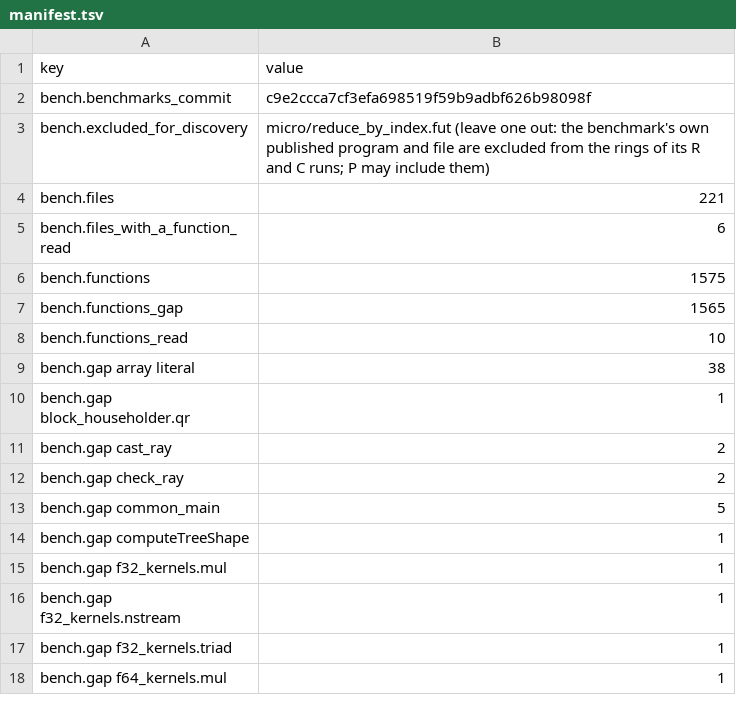
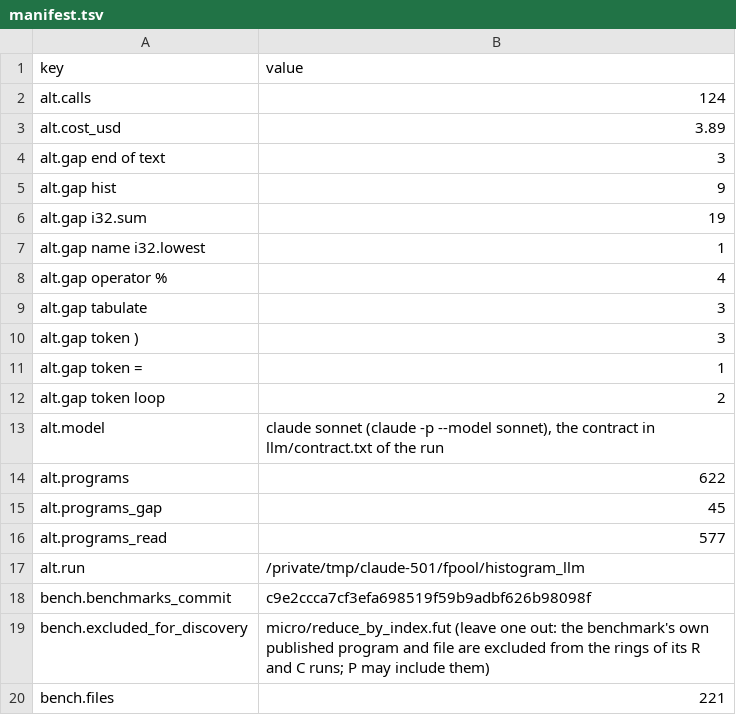
Before and after one commit to Gamakon/fuller, a TSV file: kingdoms/futhark_shapes/sig/histogram/pool/manifest.tsv, drawn as a sheet; only a part is shown; the shorter side is filled out with more unchanged rows; the diff names each change by its address in the sheet, - before the commit and + after, or states it on an @@ line.

Commit message:
feat(futhark_evolve): ring canvas start, task-alternative generation 0, operator measurement, --mutation ring-walk
--start llm-ring --pool DIR --ring-sources bench|llm|both: every fresh gene a
ring canvas of the pool's benchmark and topic programs (the published file left
out); generation 0 of R and C is Sonnet's task alternatives, none within tree
edit distance 5 (--distinct-edits) of the reference or of another individual and
none with another's output (OUT/population.tsv). --measure grow|point|walk:
one operator application per child on the GPU path (OUT/measure_summary.tsv).
--mutation ring-walk (default point) replaces point mutation, a ring_walk
event each walk (EventKind::RingWalk). The pool reader reads replicate D 0 as
zeros_D so the a.k rings hold a terminal; alternatives.tsv holds the task
programs, apart from the rings.

```diff
--- a/kingdoms/futhark_shapes/sig/histogram/pool/manifest.tsv
+++ b/kingdoms/futhark_shapes/sig/histogram/pool/manifest.tsv
+row 2: alt.calls | 124
+row 3: alt.cost_usd | 3.89
+row 4: alt.gap end of text | 3
+row 5: alt.gap hist | 9
+row 6: alt.gap i32.sum | 19
+row 7: alt.gap name i32.lowest | 1
+row 8: alt.gap operator % | 4
+row 9: alt.gap tabulate | 3
+row 10: alt.gap token ) | 3
+row 11: alt.gap token = | 1
+row 12: alt.gap token loop | 2
+row 13: alt.model | claude sonnet (claude -p --model sonnet), the contract in llm/contract.txt of the run
+row 14: alt.programs | 622
+row 15: alt.programs_gap | 45
+row 16: alt.programs_read | 577
+row 17: alt.run | /private/tmp/claude-501/fpool/histogram_llm
```
Also changed, not shown: kingdoms/futhark_shapes/sig/histogram/pool/llm.tsv, kingdoms/futhark_shapes/sig/histogram/pool/llm_programs.tsv, 12 other files.
